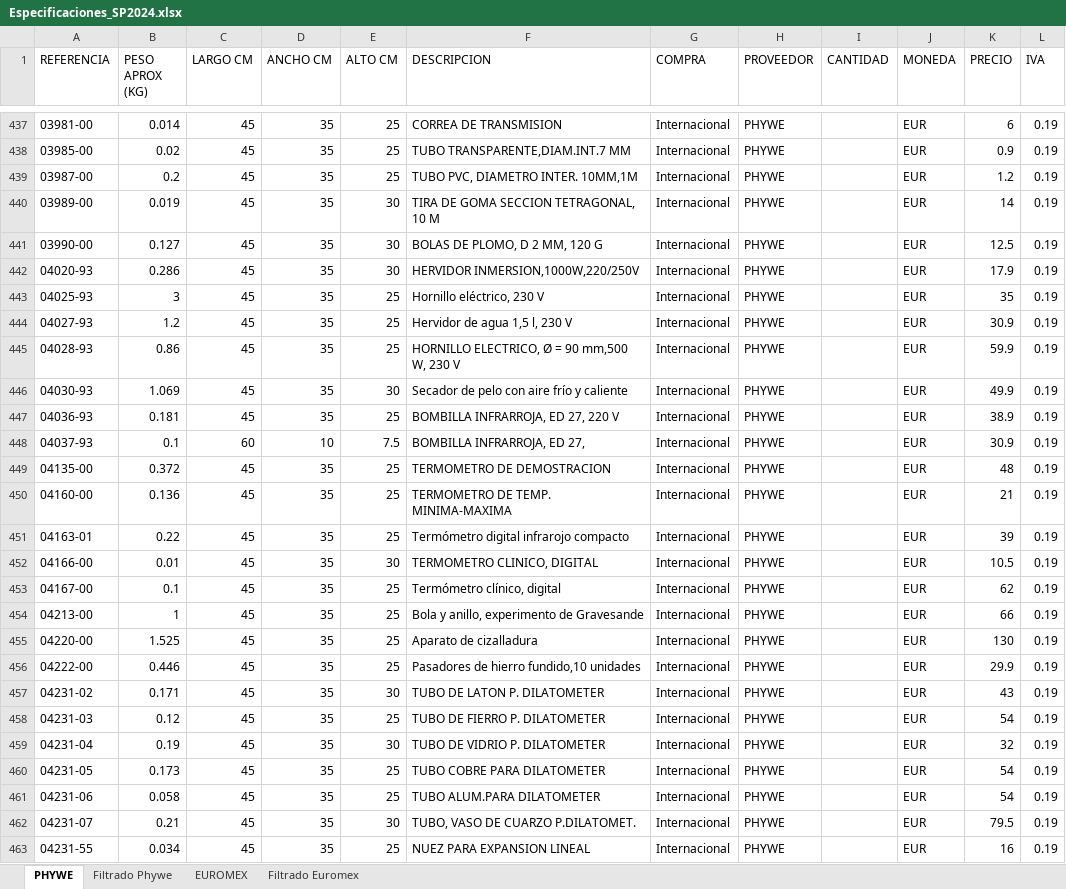
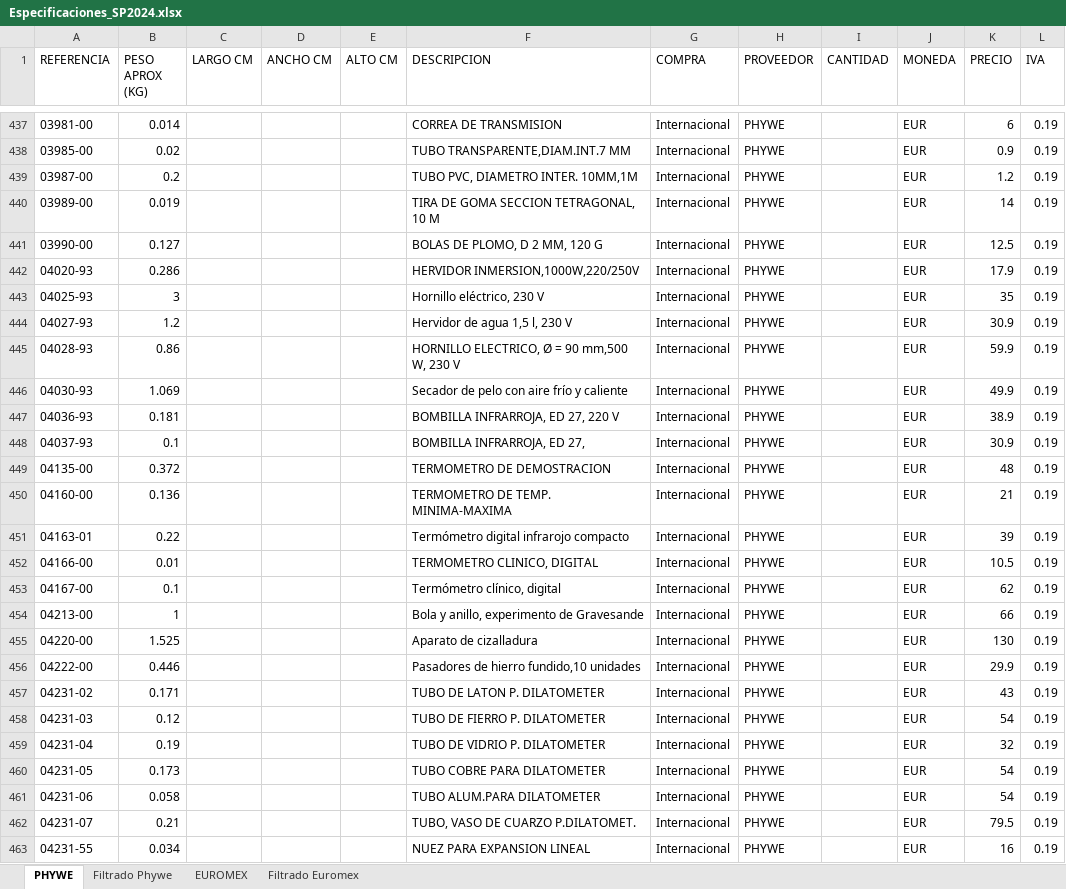
Before and after one commit to davidkht/automatizacionDocumental, an Excel workbook: basesDeDatos/listaDePrecios/Especificaciones_SP2024.xlsx, sheet PHYWE, drawn as a sheet; only a part is shown, gaps mark what is left out; values as stored, in another font and other column widths than the file's, no cell formats; the diff covers the shown part only; the diff names each change by its address in the sheet, - before the commit and + after, or states it on an @@ line.

```diff
--- a/basesDeDatos/listaDePrecios/Especificaciones_SP2024.xlsx (sheet PHYWE)
+++ b/basesDeDatos/listaDePrecios/Especificaciones_SP2024.xlsx (sheet PHYWE)
-C437:C447 (LARGO CM): 45
+C437:C447 (LARGO CM): (empty)
-D437:D447 (ANCHO CM): 35
+D437:D447 (ANCHO CM): (empty)
-E437:E439 (ALTO CM): 25
+E437:E439 (ALTO CM): (empty)
-E440:E442 (ALTO CM): 30
+E440:E442 (ALTO CM): (empty)
-E443:E445 (ALTO CM): 25
+E443:E445 (ALTO CM): (empty)
-E446 (ALTO CM): 30
+E446 (ALTO CM): (empty)
-E447 (ALTO CM): 25
+E447 (ALTO CM): (empty)
-C448 (LARGO CM): 60
+C448 (LARGO CM): (empty)
-D448 (ANCHO CM): 10
+D448 (ANCHO CM): (empty)
-E448 (ALTO CM): 7.5
+E448 (ALTO CM): (empty)
-C449:C463 (LARGO CM): 45
+C449:C463 (LARGO CM): (empty)
-D449:D463 (ANCHO CM): 35
+D449:D463 (ANCHO CM): (empty)
-E449:E451 (ALTO CM): 25
+E449:E451 (ALTO CM): (empty)
-E452 (ALTO CM): 30
+E452 (ALTO CM): (empty)
-E453:E456 (ALTO CM): 25
+E453:E456 (ALTO CM): (empty)
-E457 (ALTO CM): 30
+E457 (ALTO CM): (empty)
-E458 (ALTO CM): 25
+E458 (ALTO CM): (empty)
-E459 (ALTO CM): 30
+E459 (ALTO CM): (empty)
-E460:E461 (ALTO CM): 25
+E460:E461 (ALTO CM): (empty)
-E462 (ALTO CM): 30
+E462 (ALTO CM): (empty)
-E463 (ALTO CM): 25
+E463 (ALTO CM): (empty)
```
Also changed, not shown: 413 edited cells elsewhere in this sheet, cell formats, 2 other files.
